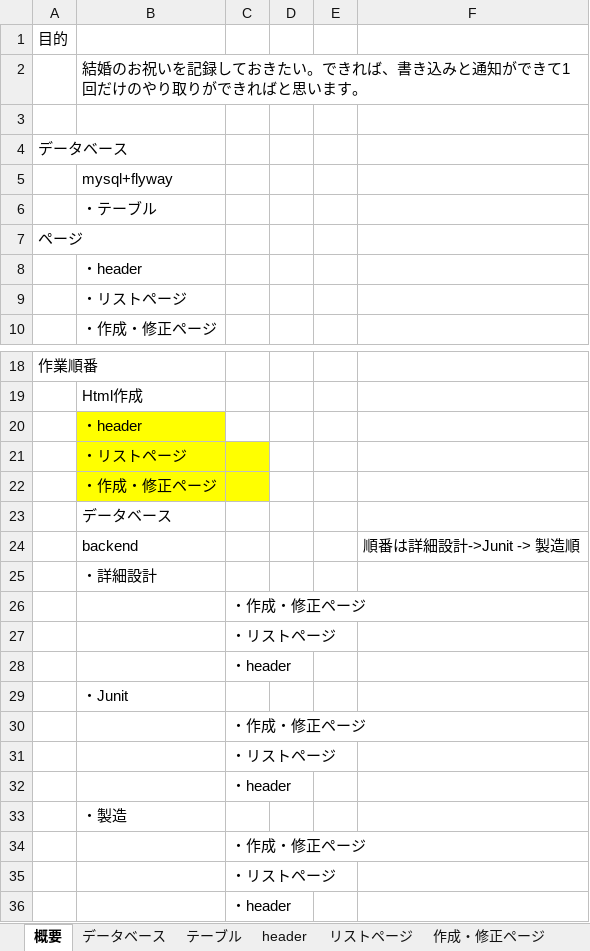
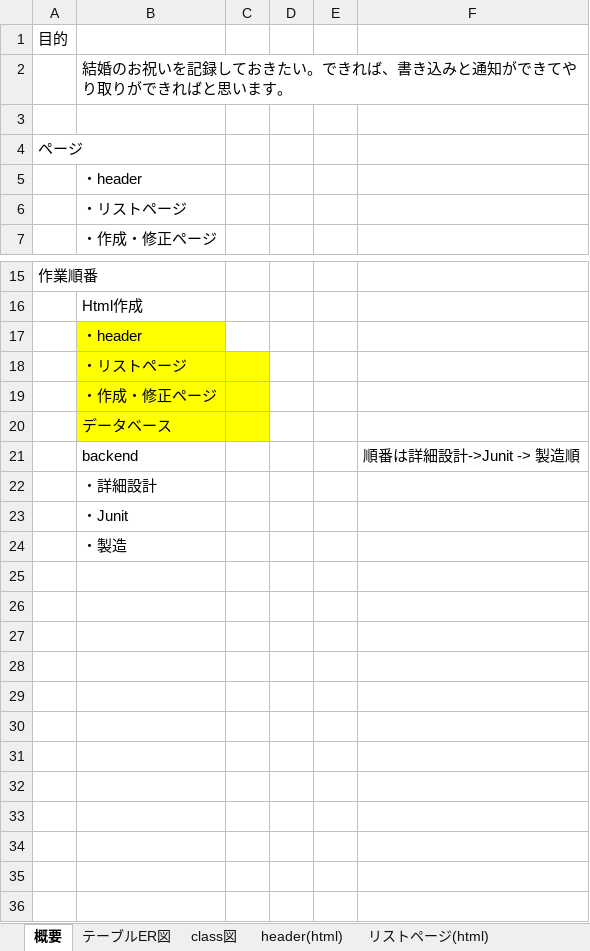
Before and after one commit to bittap/azusato, an Excel workbook: document/基本設計書/お祝い.xlsx, sheet 概要, drawn as a sheet; only a part is shown, gaps mark what is left out; values as stored, in another font and other column widths than the file's, no borders; removed rows and columns are numbered as before the commit, all else as after; the diff names each change by its address in the sheet, - before the commit and + after, or states it on an @@ line.

```diff
--- a/document/基本設計書/お祝い.xlsx (sheet 概要)
+++ b/document/基本設計書/お祝い.xlsx (sheet 概要)
-sheet tab: テーブル
+sheet tab: テーブルER図
-sheet tab: header
+sheet tab: header(html)
-sheet tab: データベース
+sheet tab: class図
+sheet tab: リストページ(html)
-B2: …ができて1回だけのやり取り…
+B2: …ができてやり取り…
-row 4: データベース
-row 5:  | mysql+flyway
-row 6:  | ・テーブル
-B20:C20 fill: none
+B20:C20 fill: #FFFF00
-row 26:  |  | ・作成・修正ページ
-row 27:  |  | ・リストページ
-row 28:  |  | ・header
-row 30:  |  | ・作成・修正ページ
-row 31:  |  | ・リストページ
-row 32:  |  | ・header
-row 34:  |  | ・作成・修正ページ
-row 35:  |  | ・リストページ
-row 36:  |  | ・header
```
Also changed, not shown: sheet テーブルER図, sheet リストページ, other sheet tabs, charts or pictures, 9 other files.
